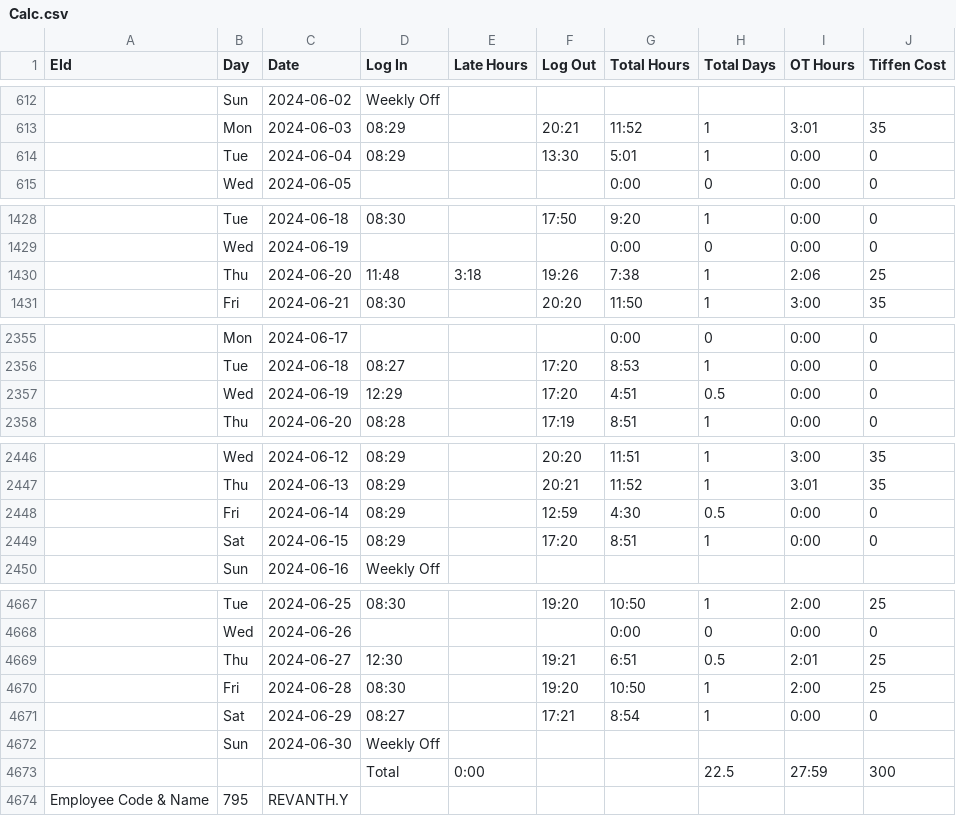
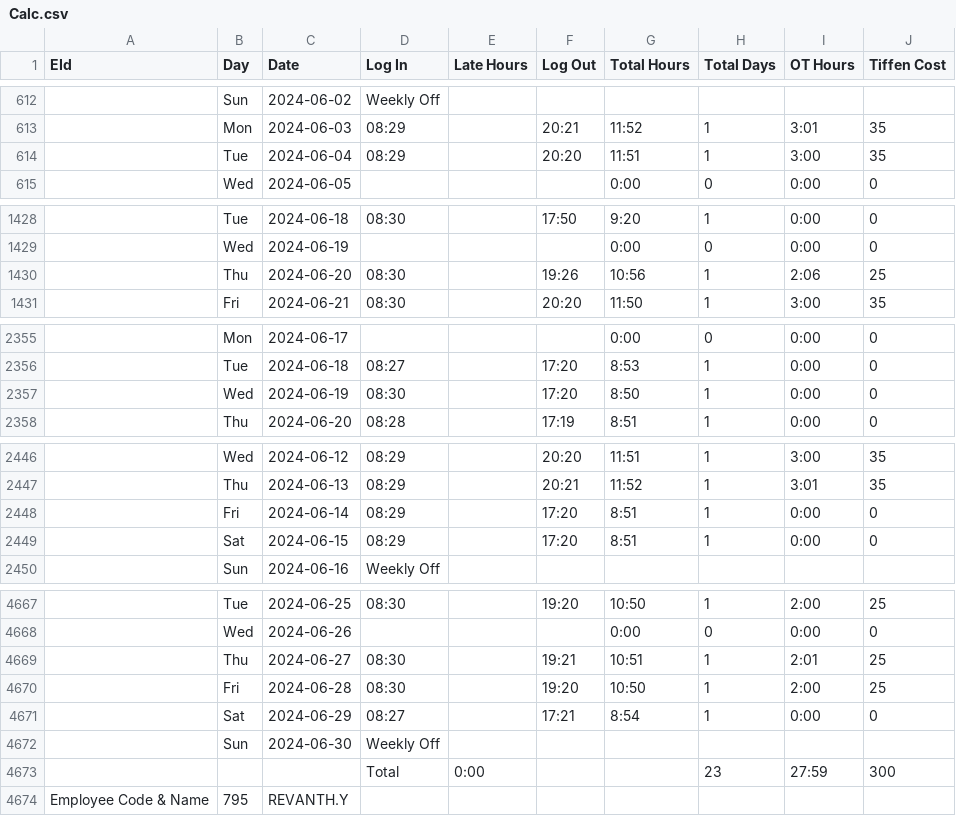
Before and after one commit to pragadheesh-raj/Presence-Ledger, a CSV file: uploads/Calc.csv, drawn as a sheet; only a part is shown, gaps mark what is left out; the diff covers the shown part only; the diff names each change by its address in the sheet, - before the commit and + after, or states it on an @@ line.

```diff
--- a/uploads/Calc.csv
+++ b/uploads/Calc.csv
-F614 (Log Out): 13:30
+F614 (Log Out): 20:20
-G614 (Total Hours): 5:01
+G614 (Total Hours): 11:51
-I614 (OT Hours): 0:00
+I614 (OT Hours): 3:00
-J614 (Tiffen Cost): 0
+J614 (Tiffen Cost): 35
-D1430 (Log In): 11:48
+D1430 (Log In): 08:30
-E1430 (Late Hours): 3:18
+E1430 (Late Hours): (empty)
-G1430 (Total Hours): 7:38
+G1430 (Total Hours): 10:56
-D2357 (Log In): 12:29
+D2357 (Log In): 08:30
-G2357 (Total Hours): 4:51
+G2357 (Total Hours): 8:50
-H2357 (Total Days): 0.5
+H2357 (Total Days): 1
-F2448 (Log Out): 12:59
+F2448 (Log Out): 17:20
-G2448 (Total Hours): 4:30
+G2448 (Total Hours): 8:51
-H2448 (Total Days): 0.5
+H2448 (Total Days): 1
-D4669 (Log In): 12:30
+D4669 (Log In): 08:30
-G4669 (Total Hours): 6:51
+G4669 (Total Hours): 10:51
-H4669 (Total Days): 0.5
+H4669 (Total Days): 1
-H4673 (Total Days): 22.5
+H4673 (Total Days): 23
```
Also changed, not shown: 11 added rows, 11 removed rows and 30 edited cells elsewhere in this file, uploads/ATT.csv.
